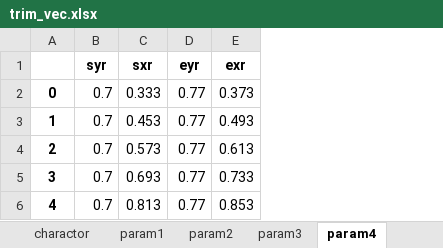
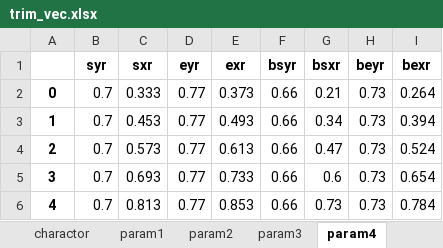
Before and after one commit to Kaede-Dewey/IdentityV-Data-Analyzing, an Excel workbook: data/excel/trim/trim_vec.xlsx, sheet param4, drawn as a sheet; values as stored, in another font and other column widths than the file's, no borders; the diff names each change by its address in the sheet, - before the commit and + after, or states it on an @@ line.

```diff
--- a/data/excel/trim/trim_vec.xlsx (sheet param4)
+++ b/data/excel/trim/trim_vec.xlsx (sheet param4)
+column F (bsyr), rows 2-6: all 0.66
+column G (bsxr), rows 2-6: 0.21 | 0.34 | 0.47 | 0.6 | 0.73
+column H (beyr), rows 2-6: all 0.73
+column I (bexr), rows 2-6: 0.264 | 0.394 | 0.524 | 0.654 | 0.784
```
Also changed, not shown: sheet param5, sheet param1, sheet param2, sheet param3, 4 other files.
